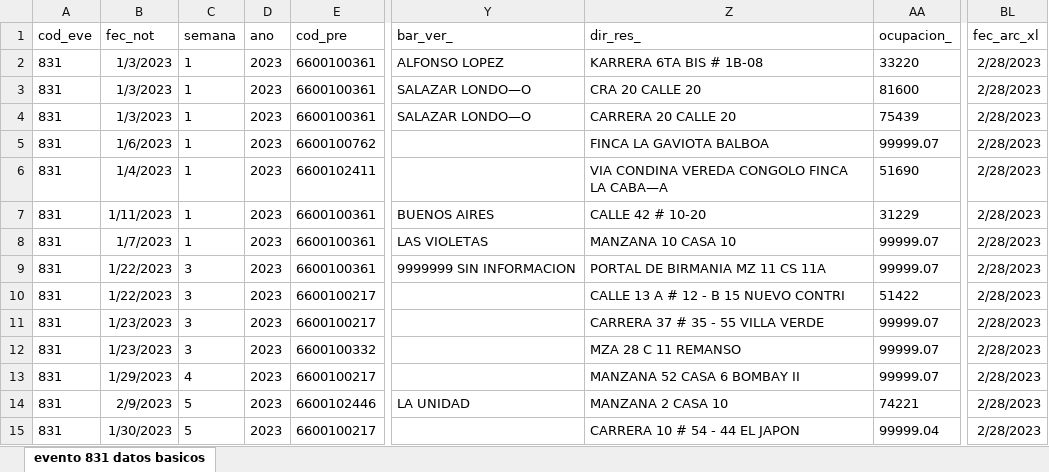
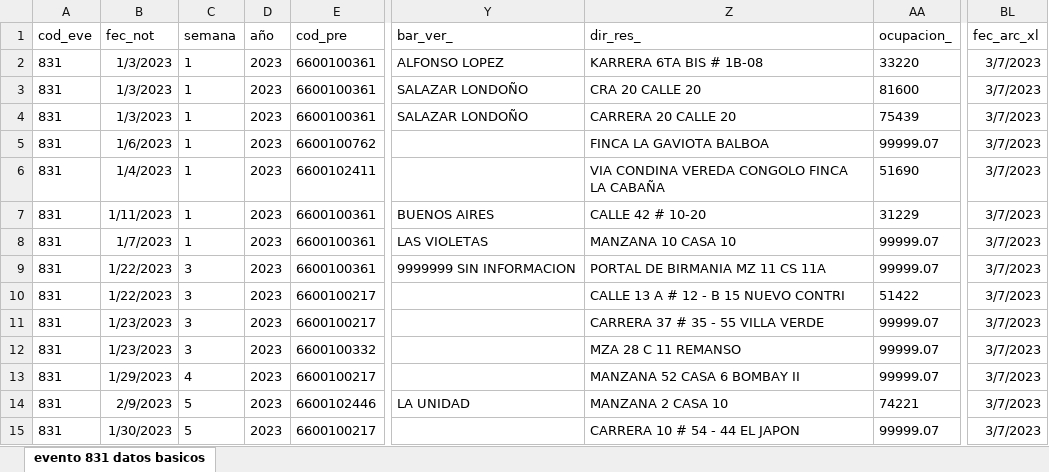
Before and after one commit to sivigilaper/Boletin_epi, an Excel workbook: Boletin_ Epi_Pereira/Datos/evento 831 datos basicos.xlsx, sheet evento 831 datos basicos, drawn as a sheet; only a part is shown, gaps mark what is left out; values as stored, in another font and other column widths than the file's, no borders; the diff covers the shown part only; the diff names each change by its address in the sheet, - before the commit and + after, or states it on an @@ line.

```diff
--- a/Boletin_ Epi_Pereira/Datos/evento 831 datos basicos.xlsx (sheet evento 831 datos basicos)
+++ b/Boletin_ Epi_Pereira/Datos/evento 831 datos basicos.xlsx (sheet evento 831 datos basicos)
-D1: ano
+D1: año
-BL2:BL15 (fec_arc_xl): 2/28/2023
+BL2:BL15 (fec_arc_xl): 3/7/2023
-Y3:Y4 (bar_ver_): SALAZAR LONDO—O
+Y3:Y4 (bar_ver_): SALAZAR LONDOÑO
-Z6 (dir_res_): VIA CONDINA VEREDA CONGOLO FINCA LA CABA—A
+Z6 (dir_res_): VIA CONDINA VEREDA CONGOLO FINCA LA CABAÑA
-AA15 (ocupacion_): 99999.04
+AA15 (ocupacion_): 99999.07
```
Also changed, not shown: 6 added rows and 14 edited cells elsewhere in this sheet, Boletin_ Epi_Pereira/Datos/evento 995.xlsx, Boletin_ Epi_Pereira/Datos/evento 998.xlsx.
